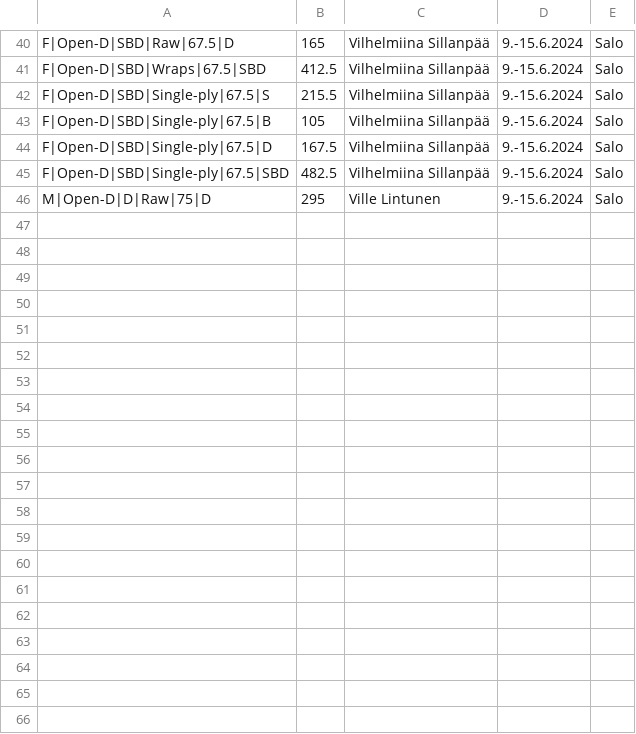
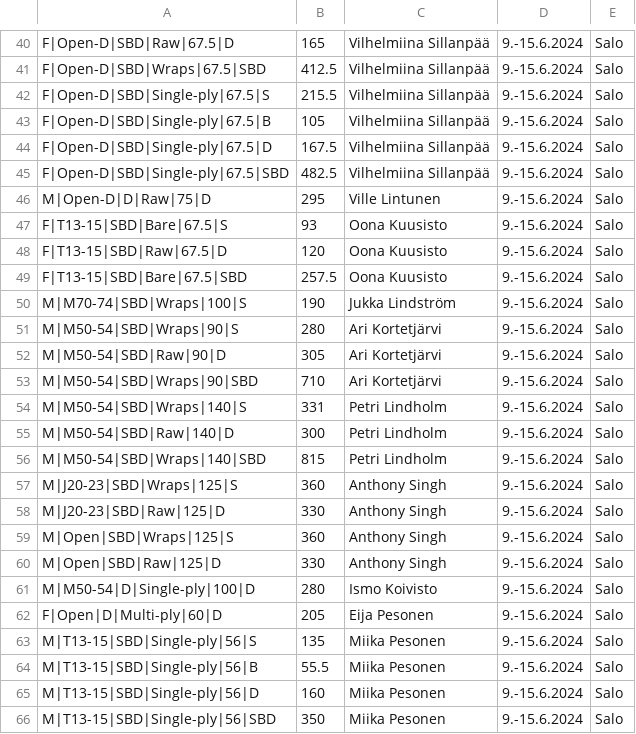
Before and after one commit to Finland-Powerlifting-Organisation/fpo-records, a CSV file: 2024-06-15.csv, drawn as a sheet; only a part is shown, gaps mark what is left out; the diff covers the shown part only; the diff names each change by its address in the sheet, - before the commit and + after, or states it on an @@ line.

Commit message:
Add 2024-06-15 Untested

```diff
--- a/2024-06-15.csv
+++ b/2024-06-15.csv
+row 47: F|T13-15|SBD|Bare|67.5|S | 93 | Oona Kuusisto | 9.-15.6.2024 | Salo
+row 48: F|T13-15|SBD|Raw|67.5|D | 120 | Oona Kuusisto | 9.-15.6.2024 | Salo
+row 49: F|T13-15|SBD|Bare|67.5|SBD | 257.5 | Oona Kuusisto | 9.-15.6.2024 | Salo
+row 50: M|M70-74|SBD|Wraps|100|S | 190 | Jukka Lindström | 9.-15.6.2024 | Salo
+row 51: M|M50-54|SBD|Wraps|90|S | 280 | Ari Kortetjärvi | 9.-15.6.2024 | Salo
+row 52: M|M50-54|SBD|Raw|90|D | 305 | Ari Kortetjärvi | 9.-15.6.2024 | Salo
+row 53: M|M50-54|SBD|Wraps|90|SBD | 710 | Ari Kortetjärvi | 9.-15.6.2024 | Salo
+row 54: M|M50-54|SBD|Wraps|140|S | 331 | Petri Lindholm | 9.-15.6.2024 | Salo
+row 55: M|M50-54|SBD|Raw|140|D | 300 | Petri Lindholm | 9.-15.6.2024 | Salo
+row 56: M|M50-54|SBD|Wraps|140|SBD | 815 | Petri Lindholm | 9.-15.6.2024 | Salo
+row 57: M|J20-23|SBD|Wraps|125|S | 360 | Anthony Singh | 9.-15.6.2024 | Salo
+row 58: M|J20-23|SBD|Raw|125|D | 330 | Anthony Singh | 9.-15.6.2024 | Salo
+row 59: M|Open|SBD|Wraps|125|S | 360 | Anthony Singh | 9.-15.6.2024 | Salo
+row 60: M|Open|SBD|Raw|125|D | 330 | Anthony Singh | 9.-15.6.2024 | Salo
+row 61: M|M50-54|D|Single-ply|100|D | 280 | Ismo Koivisto | 9.-15.6.2024 | Salo
+row 62: F|Open|D|Multi-ply|60|D | 205 | Eija Pesonen | 9.-15.6.2024 | Salo
+row 63: M|T13-15|SBD|Single-ply|56|S | 135 | Miika Pesonen | 9.-15.6.2024 | Salo
+row 64: M|T13-15|SBD|Single-ply|56|B | 55.5 | Miika Pesonen | 9.-15.6.2024 | Salo
+row 65: M|T13-15|SBD|Single-ply|56|D | 160 | Miika Pesonen | 9.-15.6.2024 | Salo
+row 66: M|T13-15|SBD|Single-ply|56|SBD | 350 | Miika Pesonen | 9.-15.6.2024 | Salo
```
Also changed, not shown: 16 added rows elsewhere in this file.
